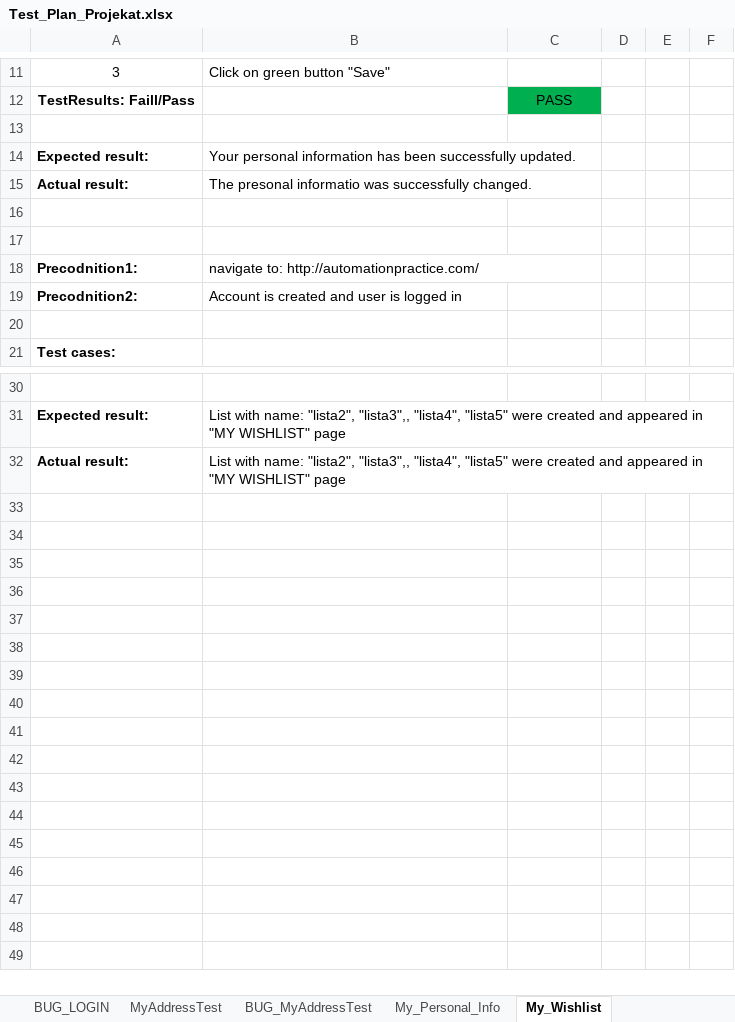
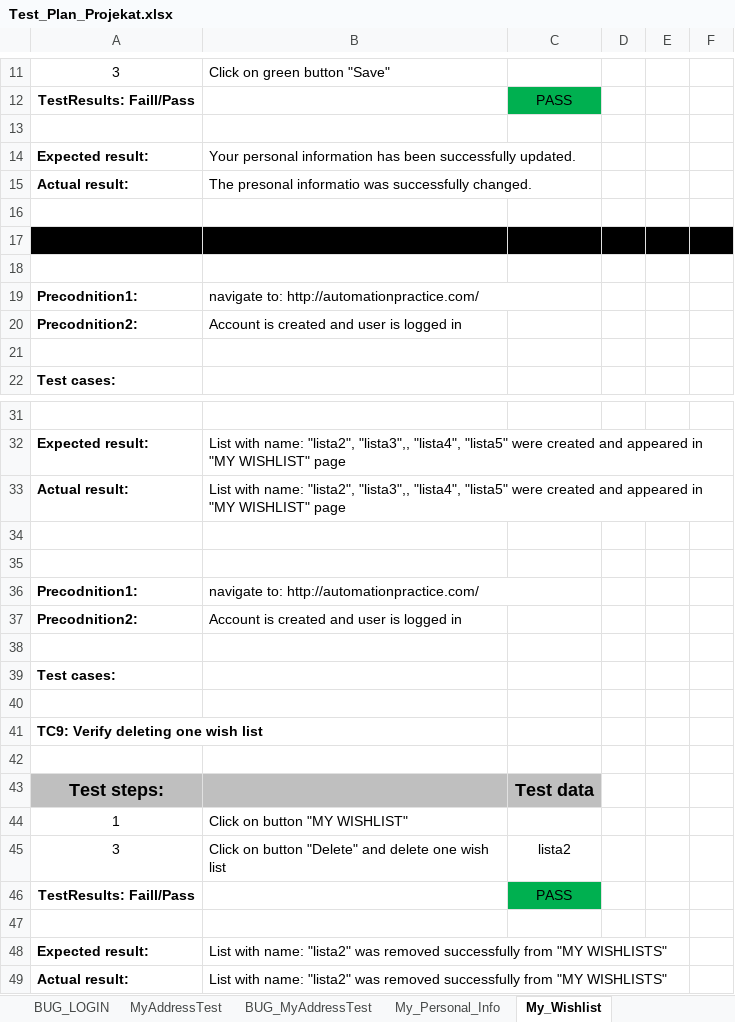
Before and after one commit to majcha94/SeleniumProjekatAutomation, an Excel workbook: data/Test_Plan_Projekat.xlsx, sheet My_Wishlist, drawn as a sheet; only a part is shown, gaps mark what is left out; values as stored, in another font and other column widths than the file's, no borders; the diff names each change by its address in the sheet, - before the commit and + after, or states it on an @@ line.

Commit message:
multiple adding wishlists successfully pass

```diff
--- a/data/Test_Plan_Projekat.xlsx (sheet My_Wishlist)
+++ b/data/Test_Plan_Projekat.xlsx (sheet My_Wishlist)
-A17:F17 fill: none
+A17:F17 fill: #000000
+row 18: (empty)
+row 34: (empty)
+row 35: (empty)
+row 36: Precodnition1: | navigate to: http://automationpractice.com/
+row 37: Precodnition2: | Account is created and user is logged in
+row 38: (empty)
+row 39: Test cases:
+row 40: (empty)
+row 41: TC9: Verify deleting one wish list
+row 42: (empty)
+row 43: Test steps: |  | Test data
+row 44: 1 | Click on button "MY WISHLIST"
+row 45: 3 | Click on button "Delete" and delete one wish list | lista2
+row 46: TestResults: Faill/Pass |  | PASS
+row 47: (empty)
+row 48: Expected result: | List with name: "lista2" was removed successfully from "MY WISHLISTS"
+row 49: Actual result: | List with name: "lista2" was removed successfully from "MY WISHLISTS"
```
Also changed, not shown: 17 other files.
